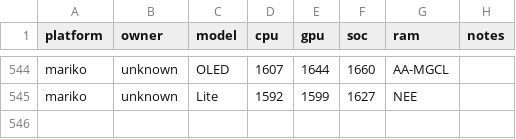
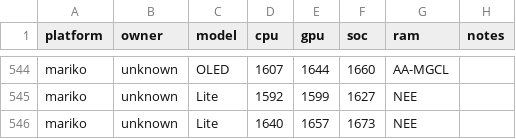
Before and after one commit to Horizon-OC/speedodb, a CSV file: data/entries.csv, drawn as a sheet; only a part is shown, gaps mark what is left out; the diff names each change by its address in the sheet, - before the commit and + after, or states it on an @@ line.

```diff
--- a/data/entries.csv
+++ b/data/entries.csv
+row 546: mariko | unknown | Lite | 1640 | 1657 | 1673 | NEE
```
Also changed, not shown: 1 other file.
